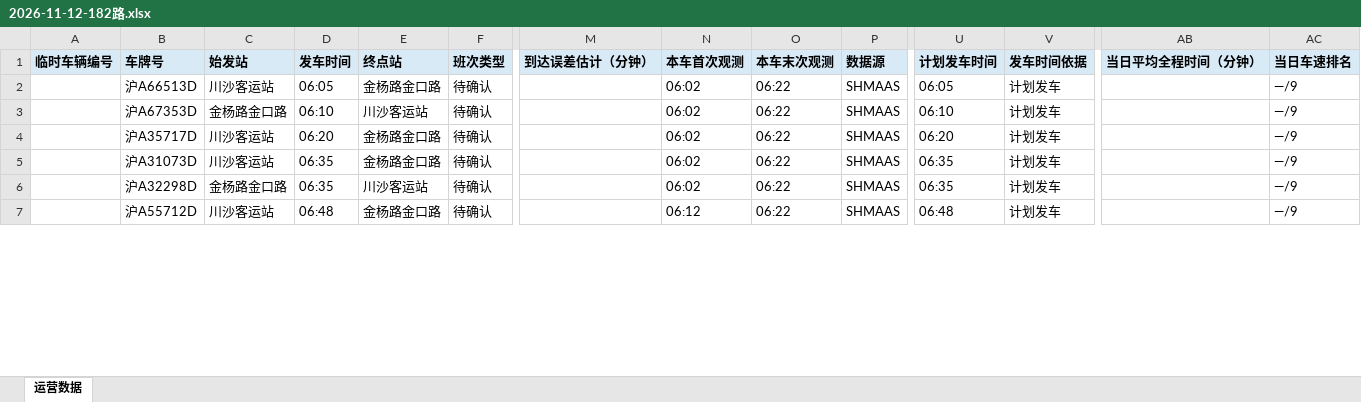
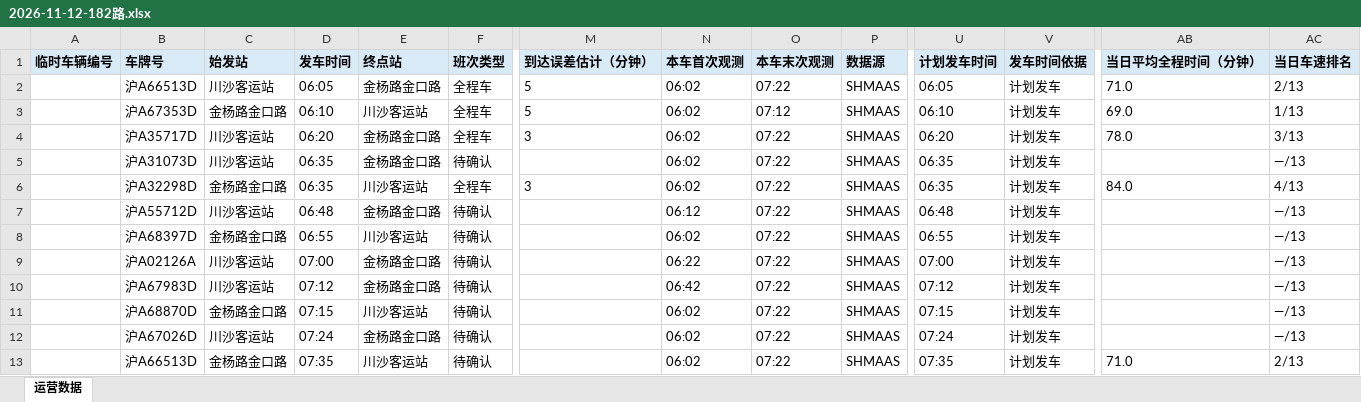
Before and after one commit to lilyQ-stack/shanghai-bus-operations, an Excel workbook: data/export/2026-11-12-182路.xlsx, sheet 运营数据, drawn as a sheet; only a part is shown, gaps mark what is left out; values as stored, in another font and other column widths than the file's, no borders; addresses are those after the commit; rows hold the shown columns only; the diff covers the shown part only; the diff names each change by its address in the sheet, - before the commit and + after, or states it on an @@ line.

```diff
--- a/data/export/2026-11-12-182路.xlsx (sheet 运营数据)
+++ b/data/export/2026-11-12-182路.xlsx (sheet 运营数据)
+row 2:  | 沪A66513D | 川沙客运站 | 06:05 | 金杨路金口路 | 全程车 | 5 | 06:02 | 07:22 | SHMAAS | 06:05 | 计划发车 | 71.0 | 2/13
+row 3:  | 沪A67353D | 金杨路金口路 | 06:10 | 川沙客运站 | 全程车 | 5 | 06:02 | 07:12 | SHMAAS | 06:10 | 计划发车 | 69.0 | 1/13
+row 4:  | 沪A35717D | 川沙客运站 | 06:20 | 金杨路金口路 | 全程车 | 3 | 06:02 | 07:22 | SHMAAS | 06:20 | 计划发车 | 78.0 | 3/13
+row 5:  | 沪A31073D | 川沙客运站 | 06:35 | 金杨路金口路 | 待确认 |  | 06:02 | 07:22 | SHMAAS | 06:35 | 计划发车 |  | —/13
+row 6:  | 沪A32298D | 金杨路金口路 | 06:35 | 川沙客运站 | 全程车 | 3 | 06:02 | 07:22 | SHMAAS | 06:35 | 计划发车 | 84.0 | 4/13
-B7 (车牌号): 沪A66513D
+B7 (车牌号): 沪A55712D
-D7 (发车时间): 06:05
+D7 (发车时间): 06:48
-N7 (本车首次观测): 06:02
+N7 (本车首次观测): 06:12
-O7:O12 (本车末次观测): 06:22
+O7:O12 (本车末次观测): 07:22
-U7 (计划发车时间): 06:05
+U7 (计划发车时间): 06:48
-AC7:AC12 (当日车速排名): —/9
+AC7:AC12 (当日车速排名): —/13
-B8 (车牌号): 沪A67353D
+B8 (车牌号): 沪A68397D
-D8 (发车时间): 06:10
+D8 (发车时间): 06:55
-U8 (计划发车时间): 06:10
+U8 (计划发车时间): 06:55
-B9 (车牌号): 沪A35717D
+B9 (车牌号): 沪A02126A
-D9 (发车时间): 06:20
+D9 (发车时间): 07:00
-N9 (本车首次观测): 06:02
+N9 (本车首次观测): 06:22
-U9 (计划发车时间): 06:20
+U9 (计划发车时间): 07:00
-B10 (车牌号): 沪A31073D
+B10 (车牌号): 沪A67983D
-D10 (发车时间): 06:35
+D10 (发车时间): 07:12
-N10 (本车首次观测): 06:02
+N10 (本车首次观测): 06:42
-U10 (计划发车时间): 06:35
+U10 (计划发车时间): 07:12
-B11 (车牌号): 沪A32298D
+B11 (车牌号): 沪A68870D
-D11 (发车时间): 06:35
+D11 (发车时间): 07:15
-U11 (计划发车时间): 06:35
+U11 (计划发车时间): 07:15
-B12 (车牌号): 沪A55712D
+B12 (车牌号): 沪A67026D
-D12 (发车时间): 06:48
+D12 (发车时间): 07:24
-N12 (本车首次观测): 06:12
+N12 (本车首次观测): 06:02
-U12 (计划发车时间): 06:48
+U12 (计划发车时间): 07:24
+row 13:  | 沪A66513D | 金杨路金口路 | 07:35 | 川沙客运站 | 待确认 |  | 06:02 | 07:22 | SHMAAS | 07:35 | 计划发车 | 71.0 | 2/13
```
Also changed, not shown: 1 added row and 20 edited cells elsewhere in this sheet, data/export/2026-11-12-operations.xlsx, data/export/2026-11-12-浦东35路.xlsx, 7 other files.
